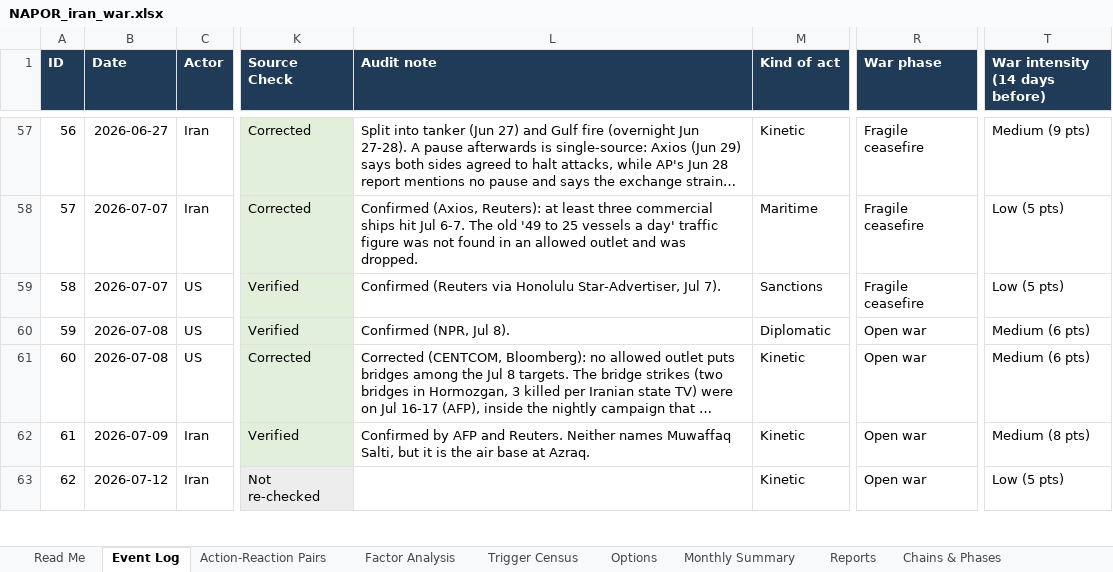
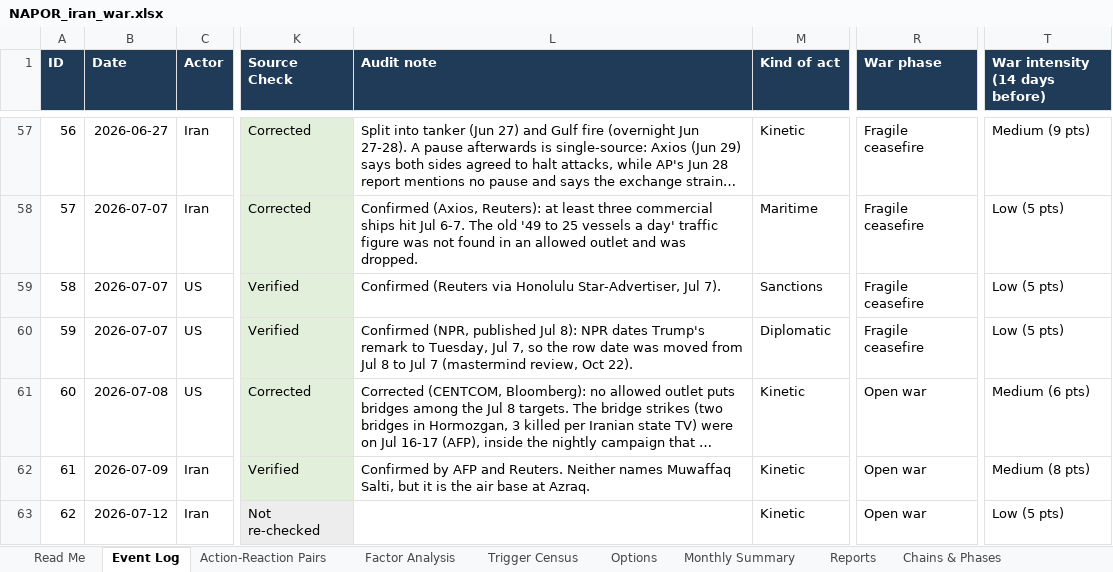
Before and after one commit to siddraw/NAPOR-Options-Explorer, an Excel workbook: napor/NAPOR_iran_war.xlsx, sheet Event Log, drawn as a sheet; only a part is shown, gaps mark what is left out; long unchanged cells end in …; values as stored, in another font and other column widths than the file's, no borders; charts and pictures not drawn; the diff names each change by its address in the sheet, - before the commit and + after, or states it on an @@ line.

Commit message:
Review: correct #59 date; changelog

```diff
--- a/napor/NAPOR_iran_war.xlsx (sheet Event Log)
+++ b/napor/NAPOR_iran_war.xlsx (sheet Event Log)
-B60 (Date): 2026-07-08
+B60 (Date): 2026-07-07
-L60 (Audit note): Confirmed (NPR, Jul 8).
+L60 (Audit note): Confirmed (NPR, published Jul 8): NPR dates Trump's remark to Tuesday, Jul 7, so the row date was moved from Jul 8 to Jul 7 (mastermind review, Oct 22).
-R60 (War phase): Open war
+R60 (War phase): Fragile ceasefire
-T60 (War intensity (14 days before)): Medium (6 pts)
+T60 (War intensity (14 days before)): Low (5 pts)
```
Also changed, not shown: sheet Action-Reaction Pairs, sheet Chains & Phases, sheet Factor Analysis, 4 other files.
